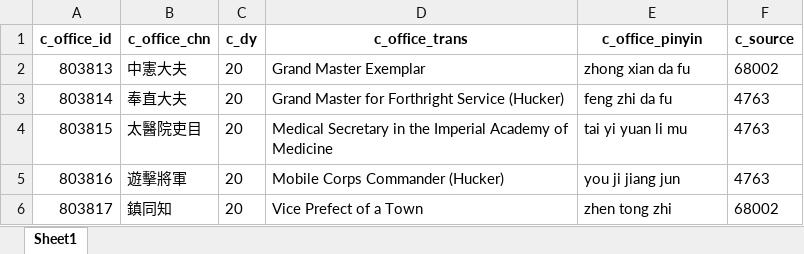
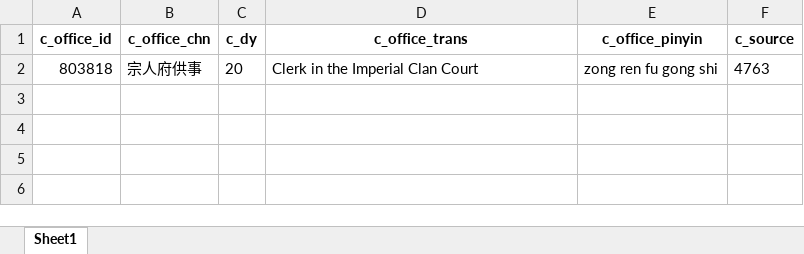
Before and after one commit to cbdb-project/create-new-office-titles-for-cbdb, an Excel workbook: output.xlsx, sheet Sheet1, drawn as a sheet; values as stored, in another font and other column widths than the file's, no borders; removed rows and columns are numbered as before the commit, all else as after; the diff names each change by its address in the sheet, - before the commit and + after, or states it on an @@ line.

```diff
--- a/output.xlsx (sheet Sheet1)
+++ b/output.xlsx (sheet Sheet1)
-row 2: 803813 | 中憲大夫 | 20 | Grand Master Exemplar | zhong xian da fu | 68002
-row 3: 803814 | 奉直大夫 | 20 | Grand Master for Forthright Service (Hucker) | feng zhi da fu | 4763
-row 4: 803815 | 太醫院吏目 | 20 | Medical Secretary in the Imperial Academy of Medicine | tai yi yuan li mu | 4763
-row 5: 803816 | 遊擊將軍 | 20 | Mobile Corps Commander (Hucker) | you ji jiang jun | 4763
-row 6: 803817 | 鎮同知 | 20 | Vice Prefect of a Town | zhen tong zhi | 68002
+row 2: 803818 | 宗人府供事 | 20 | Clerk in the Imperial Clan Court | zong ren fu gong shi | 4763
```
Also changed, not shown: 3 other files.
